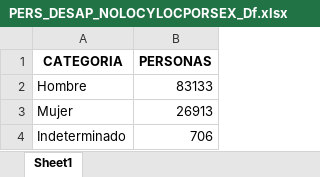
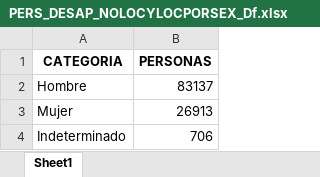
Before and after one commit to alexandertrejo1193/desaparecidos, an Excel workbook: PERS_DESAP_NOLOCYLOCPORSEX_Df.xlsx, sheet Sheet1, drawn as a sheet; values as stored, in another font and other column widths than the file's, no borders; the diff names each change by its address in the sheet, - before the commit and + after, or states it on an @@ line.

```diff
--- a/PERS_DESAP_NOLOCYLOCPORSEX_Df.xlsx (sheet Sheet1)
+++ b/PERS_DESAP_NOLOCYLOCPORSEX_Df.xlsx (sheet Sheet1)
-B2 (PERSONAS): 83133
+B2 (PERSONAS): 83137
```
Also changed, not shown: PERSONAS_DESAP_Y_NO_LOC_XEDO_Df.xlsx, PERS_DESAP_NOLOCYLOCPOREDO_Df.xlsx, 2 other files.
